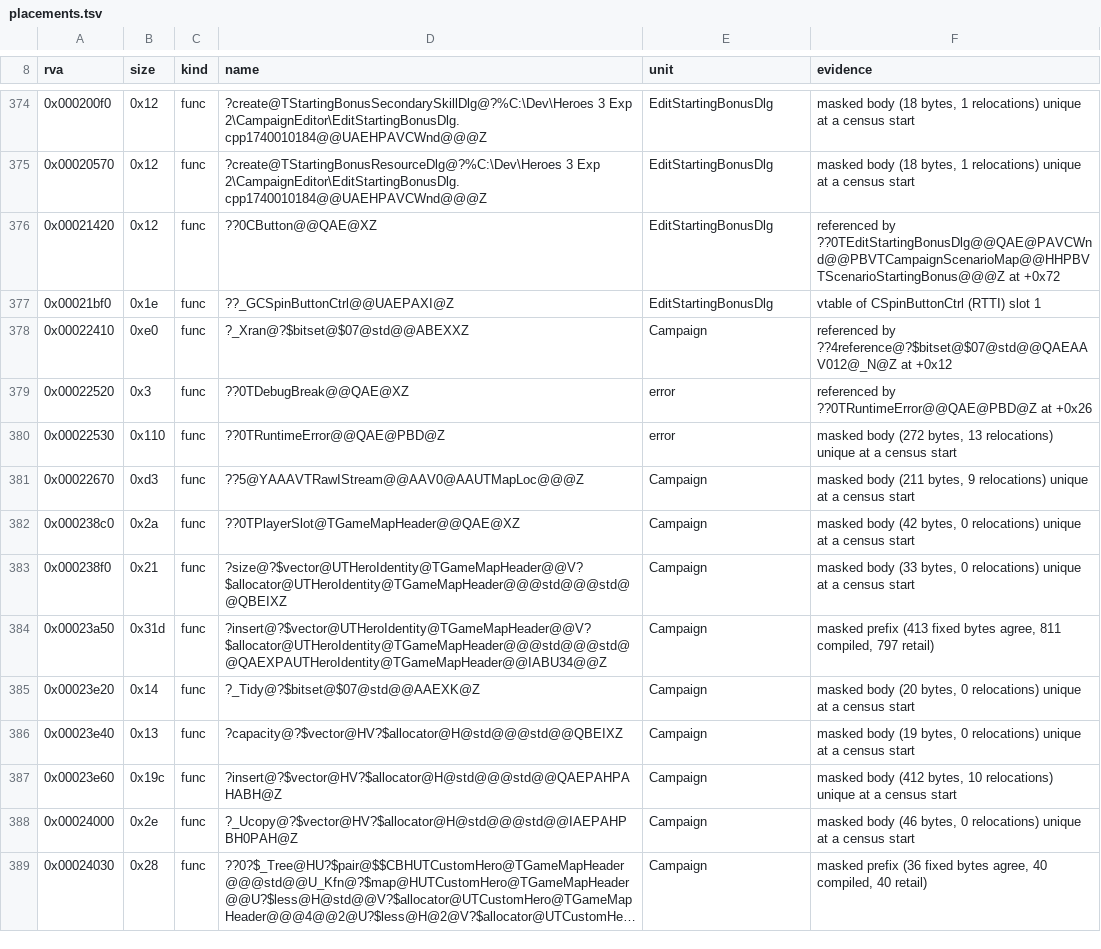
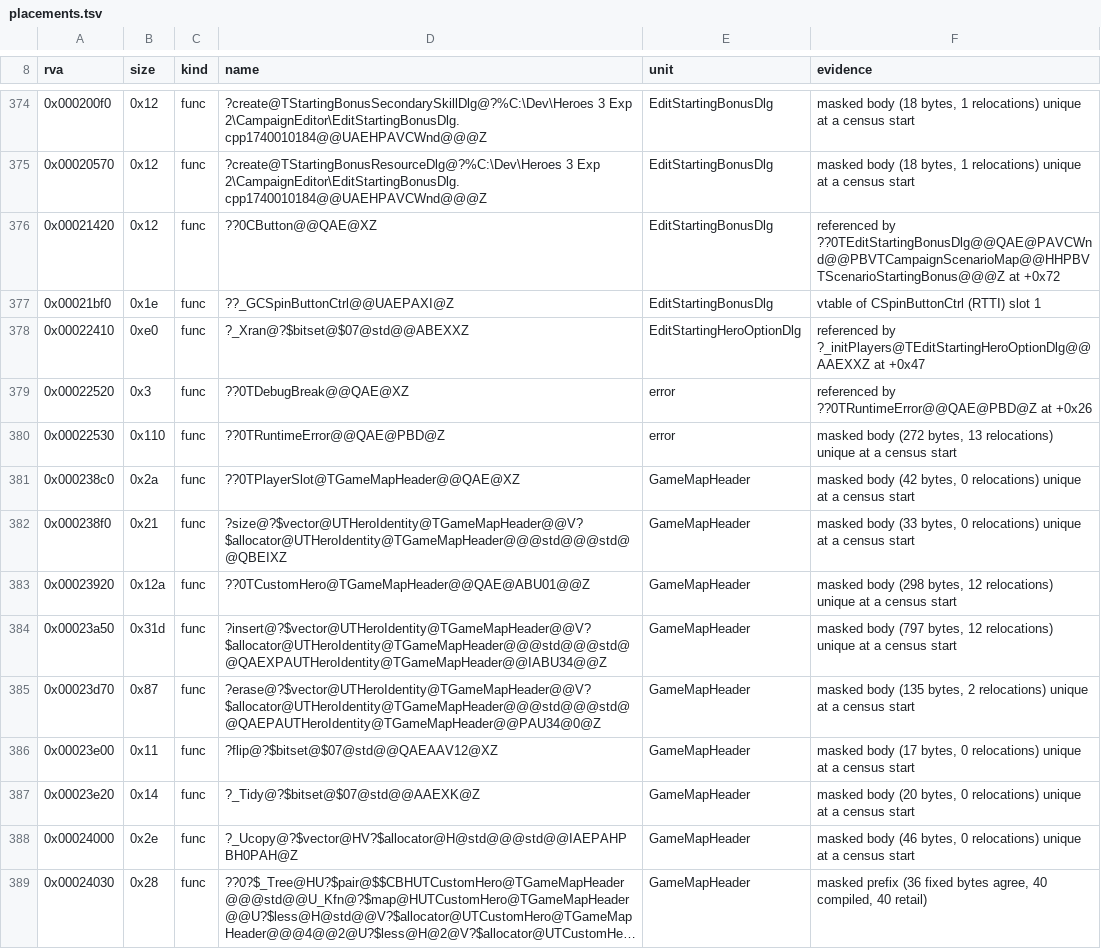
Before and after one commit to Simontwice/homm3-decomp, a TSV file: config/retail/h3ccmped/placements.tsv, drawn as a sheet; only a part is shown, gaps mark what is left out; long unchanged cells end in …; removed rows and columns are numbered as before the commit, all else as after; the diff covers the shown part only; the diff names each change by its address in the sheet, - before the commit and + after, or states it on an @@ line.

```diff
--- a/config/retail/h3ccmped/placements.tsv
+++ b/config/retail/h3ccmped/placements.tsv
-E378 (unit): Campaign
+E378 (unit): EditStartingHeroOptionDlg
-F378 (evidence): referenced by ??4reference@?$bitset@$07@std@@QAEAAV012@_N@Z at +0x12
+F378 (evidence): referenced by ?_initPlayers@TEditStartingHeroOptionDlg@@AAEXXZ at +0x47
-row 381: 0x00022670 | 0xd3 | func | ??5@YAAAVTRawIStream@@AAV0@AAUTMapLoc@@@Z | Campaign | masked body (211 bytes, 9 relocations) unique at a census start
-E381:E382 (unit): Campaign
+E381:E382 (unit): GameMapHeader
+row 383: 0x00023920 | 0x12a | func | ??0TCustomHero@TGameMapHeader@@QAE@ABU01@@Z | GameMapHeader | masked body (298 bytes, 12 relocations) unique at a census start
-E384 (unit): Campaign
+E384 (unit): GameMapHeader
-F384 (evidence): masked prefix (413 fixed bytes agree, 811 compiled, 797 retail)
+F384 (evidence): masked body (797 bytes, 12 relocations) unique at a census start
+row 385: 0x00023d70 | 0x87 | func | ?erase@?$vector@UTHeroIdentity@TGameMapHeader@@V?$allocator@UTHeroIdentity@TGameMapHeader@@@std@@@std@@QAEPAUTHeroIdentity@TGameMapHeader@@PAU34@0@Z | GameMapHeader | masked body (135 bytes, 2 relocations) unique at a census start
+row 386: 0x00023e00 | 0x11 | func | ?flip@?$bitset@$07@std@@QAEAAV12@XZ | GameMapHeader | masked body (17 bytes, 0 relocations) unique at a census start
-E387 (unit): Campaign
+E387 (unit): GameMapHeader
-row 386: 0x00023e40 | 0x13 | func | ?capacity@?$vector@HV?$allocator@H@std@@@std@@QBEIXZ | Campaign | masked body (19 bytes, 0 relocations) unique at a census start
-row 387: 0x00023e60 | 0x19c | func | ?insert@?$vector@HV?$allocator@H@std@@@std@@QAEPAHPAHABH@Z | Campaign | masked body (412 bytes, 10 relocations) unique at a census start
-E388:E389 (unit): Campaign
+E388:E389 (unit): GameMapHeader
```
Also changed, not shown: 1 removed row and 28 edited cells elsewhere in this file, config/match_baseline.h3ccmped.tsv, config/retail/h3maped/placements.tsv, 4 other files.
